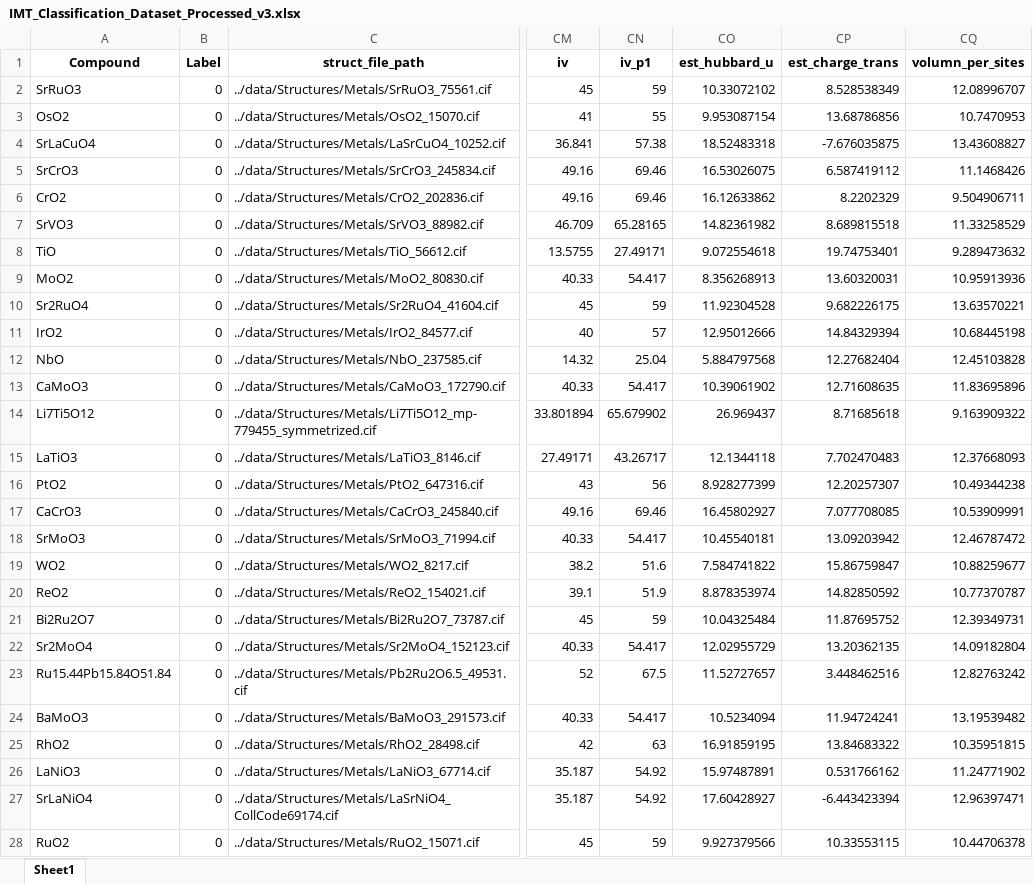
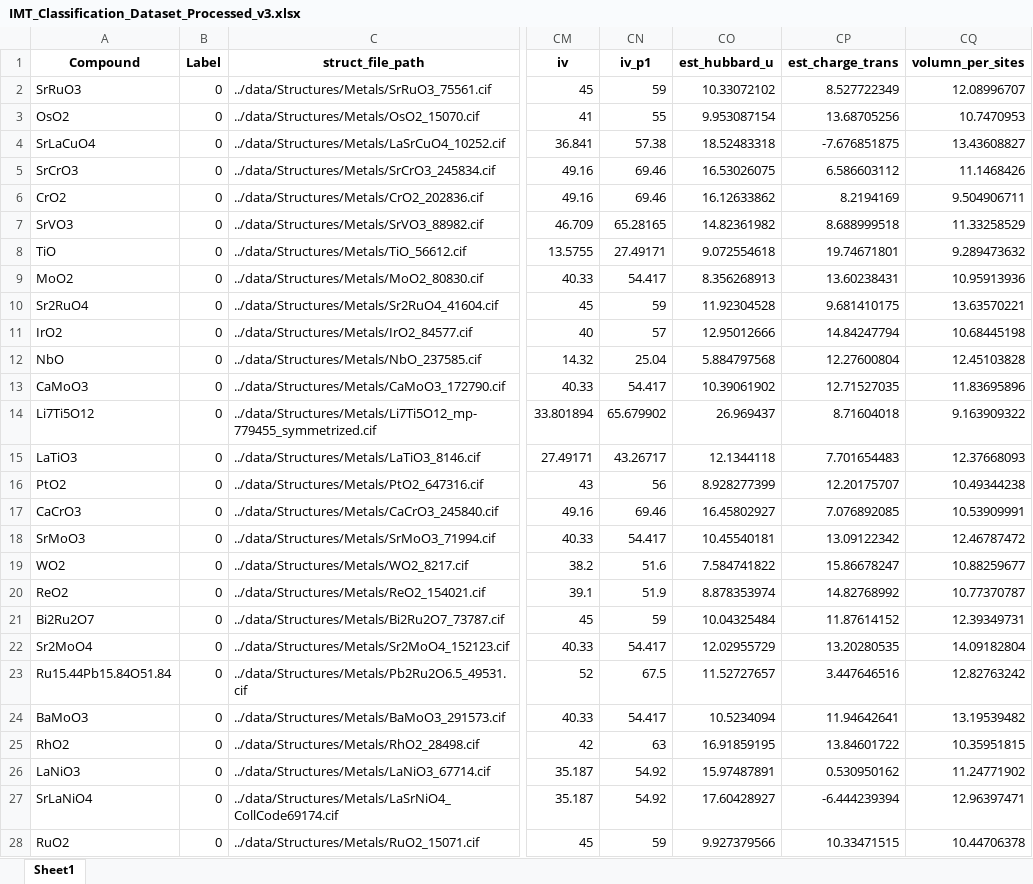
Before and after one commit to rpw199912j/mit_model_code, an Excel workbook: data/processed/IMT_Classification_Dataset_Processed_v3.xlsx, sheet Sheet1, drawn as a sheet; only a part is shown, gaps mark what is left out; values as stored, in another font and other column widths than the file's, no borders; the diff covers the shown part only; the diff names each change by its address in the sheet, - before the commit and + after, or states it on an @@ line.

```diff
--- a/data/processed/IMT_Classification_Dataset_Processed_v3.xlsx (sheet Sheet1)
+++ b/data/processed/IMT_Classification_Dataset_Processed_v3.xlsx (sheet Sheet1)
-CP2 (est_charge_trans): 8.528538349
+CP2 (est_charge_trans): 8.527722349
-CP3 (est_charge_trans): 13.68786856
+CP3 (est_charge_trans): 13.68705256
-CP4 (est_charge_trans): -7.676035875
+CP4 (est_charge_trans): -7.676851875
-CP5 (est_charge_trans): 6.587419112
+CP5 (est_charge_trans): 6.586603112
-CP6 (est_charge_trans): 8.2202329
+CP6 (est_charge_trans): 8.2194169
-CP7 (est_charge_trans): 8.689815518
+CP7 (est_charge_trans): 8.688999518
-CP8 (est_charge_trans): 19.74753401
+CP8 (est_charge_trans): 19.74671801
-CP9 (est_charge_trans): 13.60320031
+CP9 (est_charge_trans): 13.60238431
-CP10 (est_charge_trans): 9.682226175
+CP10 (est_charge_trans): 9.681410175
-CP11 (est_charge_trans): 14.84329394
+CP11 (est_charge_trans): 14.84247794
-CP12 (est_charge_trans): 12.27682404
+CP12 (est_charge_trans): 12.27600804
-CP13 (est_charge_trans): 12.71608635
+CP13 (est_charge_trans): 12.71527035
-CP14 (est_charge_trans): 8.71685618
+CP14 (est_charge_trans): 8.71604018
-CP15 (est_charge_trans): 7.702470483
+CP15 (est_charge_trans): 7.701654483
-CP16 (est_charge_trans): 12.20257307
+CP16 (est_charge_trans): 12.20175707
-CP17 (est_charge_trans): 7.077708085
+CP17 (est_charge_trans): 7.076892085
-CP18 (est_charge_trans): 13.09203942
+CP18 (est_charge_trans): 13.09122342
-CP19 (est_charge_trans): 15.86759847
+CP19 (est_charge_trans): 15.86678247
-CP20 (est_charge_trans): 14.82850592
+CP20 (est_charge_trans): 14.82768992
-CP21 (est_charge_trans): 11.87695752
+CP21 (est_charge_trans): 11.87614152
-CP22 (est_charge_trans): 13.20362135
+CP22 (est_charge_trans): 13.20280535
-CP23 (est_charge_trans): 3.448462516
+CP23 (est_charge_trans): 3.447646516
-CP24 (est_charge_trans): 11.94724241
+CP24 (est_charge_trans): 11.94642641
-CP25 (est_charge_trans): 13.84683322
+CP25 (est_charge_trans): 13.84601722
-CP26 (est_charge_trans): 0.531766162
+CP26 (est_charge_trans): 0.530950162
-CP27 (est_charge_trans): -6.443423394
+CP27 (est_charge_trans): -6.444239394
-CP28 (est_charge_trans): 10.33553115
+CP28 (est_charge_trans): 10.33471515
```
Also changed, not shown: 201 edited cells elsewhere in this sheet, data/unprocessed/IMT_Classification_Dataset_matminer_and_handbuilt_v3.xlsx, 9 other files.
